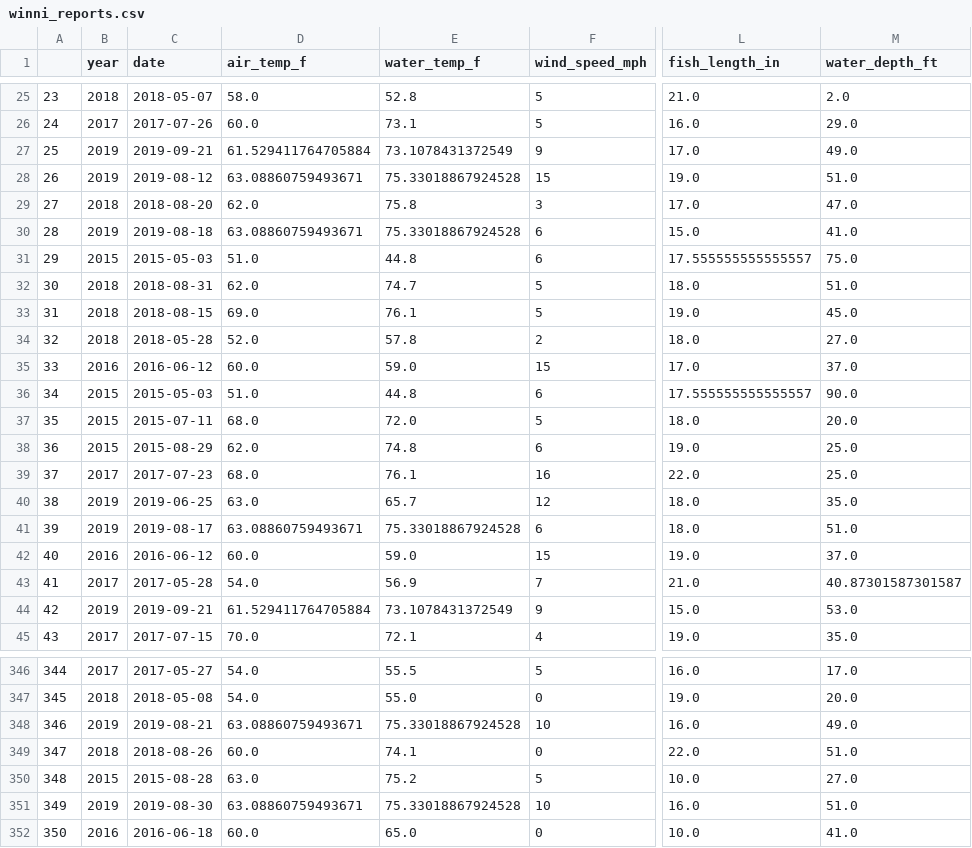
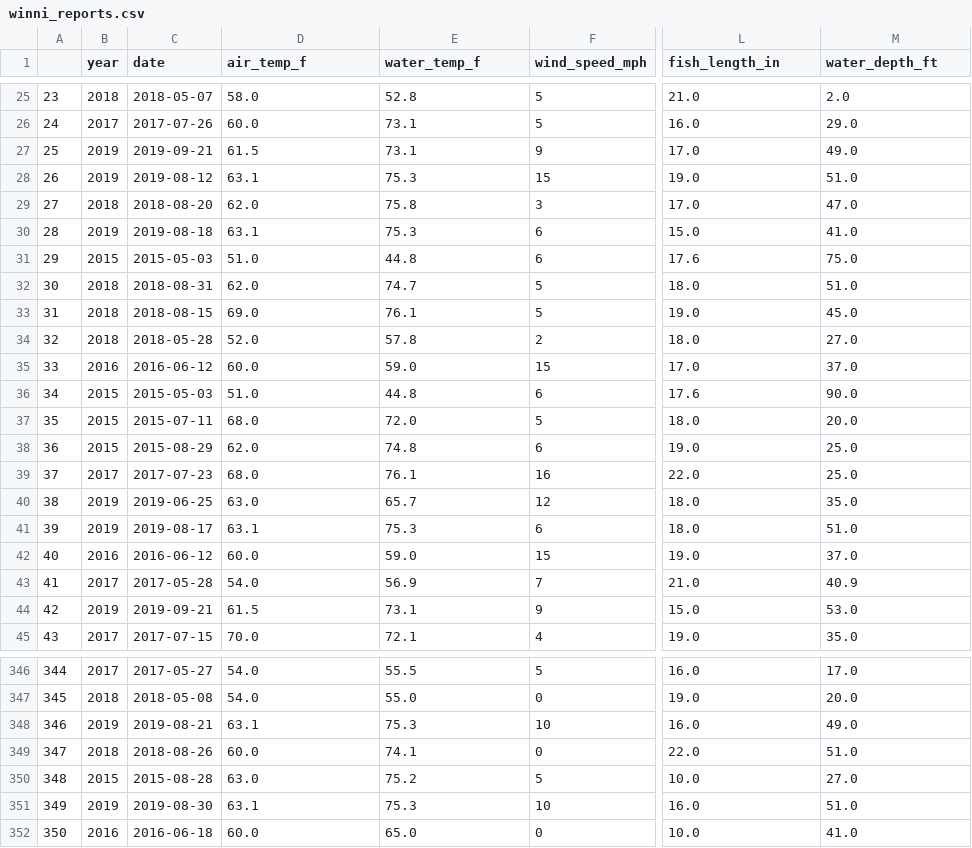
Before and after one commit to dancosta154/Winnipesaukee_Clustering, a CSV file: model_data/winni_reports.csv, drawn as a sheet; only a part is shown, gaps mark what is left out; the diff covers the shown part only; the diff names each change by its address in the sheet, - before the commit and + after, or states it on an @@ line.

Commit message:
updated data_cleaning notebook to round floats

```diff
--- a/model_data/winni_reports.csv
+++ b/model_data/winni_reports.csv
-D27 (air_temp_f): 61.529411764705884
+D27 (air_temp_f): 61.5
-E27 (water_temp_f): 73.1078431372549
+E27 (water_temp_f): 73.1
-D28 (air_temp_f): 63.08860759493671
+D28 (air_temp_f): 63.1
-E28 (water_temp_f): 75.33018867924528
+E28 (water_temp_f): 75.3
-D30 (air_temp_f): 63.08860759493671
+D30 (air_temp_f): 63.1
-E30 (water_temp_f): 75.33018867924528
+E30 (water_temp_f): 75.3
-L31 (fish_length_in): 17.555555555555557
+L31 (fish_length_in): 17.6
-L36 (fish_length_in): 17.555555555555557
+L36 (fish_length_in): 17.6
-D41 (air_temp_f): 63.08860759493671
+D41 (air_temp_f): 63.1
-E41 (water_temp_f): 75.33018867924528
+E41 (water_temp_f): 75.3
-M43 (water_depth_ft): 40.87301587301587
+M43 (water_depth_ft): 40.9
-D44 (air_temp_f): 61.529411764705884
+D44 (air_temp_f): 61.5
-E44 (water_temp_f): 73.1078431372549
+E44 (water_temp_f): 73.1
-D348 (air_temp_f): 63.08860759493671
+D348 (air_temp_f): 63.1
-E348 (water_temp_f): 75.33018867924528
+E348 (water_temp_f): 75.3
-D351 (air_temp_f): 63.08860759493671
+D351 (air_temp_f): 63.1
-E351 (water_temp_f): 75.33018867924528
+E351 (water_temp_f): 75.3
```
Also changed, not shown: 97 edited cells elsewhere in this file, 3 other files.
